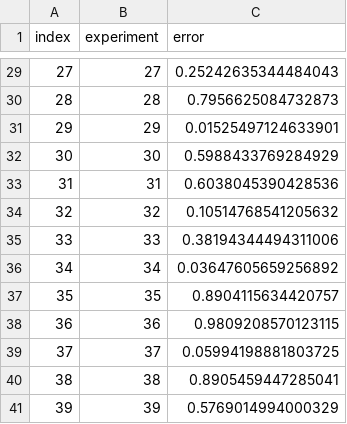
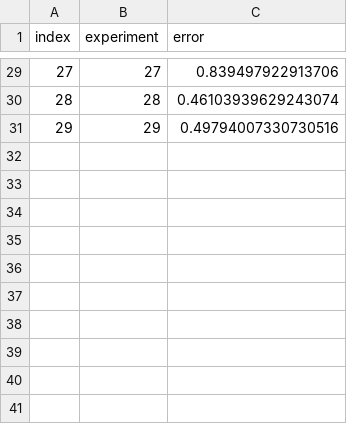
Before and after one commit to JR-1991/dvc-plot-example, a CSV file: nodes/RunExperiment/plot.csv, drawn as a sheet; only a part is shown, gaps mark what is left out; the diff covers the shown part only.

```diff
--- a/nodes/RunExperiment/plot.csv
+++ b/nodes/RunExperiment/plot.csv
@@ -29,13 +29,3 @@ index,experiment,error
-27,27,0.25242635344484043
-28,28,0.7956625084732873
-29,29,0.01525497124633901
-30,30,0.5988433769284929
-31,31,0.6038045390428536
-32,32,0.10514768541205632
-33,33,0.38194344494311006
-34,34,0.03647605659256892
-35,35,0.8904115634420757
-36,36,0.9809208570123115
-37,37,0.05994198881803725
-38,38,0.8905459447285041
-39,39,0.5769014994000329
+27,27,0.839497922913706
+28,28,0.46103939629243074
+29,29,0.49794007330730516
```
Also changed, not shown: 27 edited cells elsewhere in this file, 2 other files.
